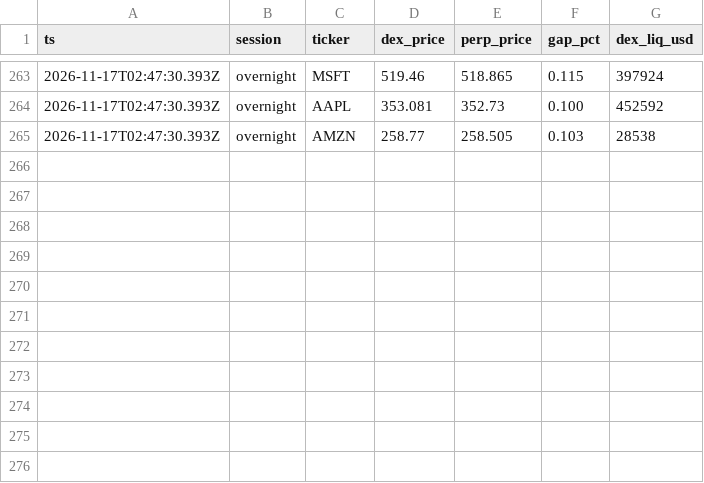
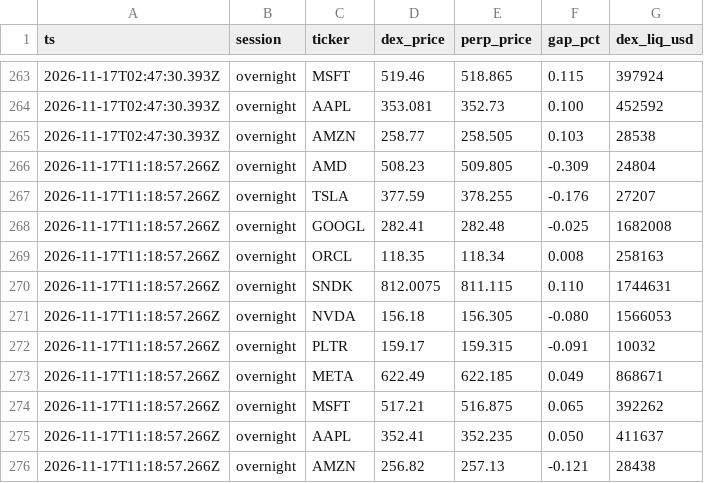
Before and after one commit to mohamedgamal2248/base_ai, a CSV file: data/gaps.csv, drawn as a sheet; only a part is shown, gaps mark what is left out; the diff names each change by its address in the sheet, - before the commit and + after, or states it on an @@ line.

Commit message:
data: gap snapshot

```diff
--- a/data/gaps.csv
+++ b/data/gaps.csv
+row 266: 2026-11-17T11:18:57.266Z | overnight | AMD | 508.23 | 509.805 | -0.309 | 24804
+row 267: 2026-11-17T11:18:57.266Z | overnight | TSLA | 377.59 | 378.255 | -0.176 | 27207
+row 268: 2026-11-17T11:18:57.266Z | overnight | GOOGL | 282.41 | 282.48 | -0.025 | 1682008
+row 269: 2026-11-17T11:18:57.266Z | overnight | ORCL | 118.35 | 118.34 | 0.008 | 258163
+row 270: 2026-11-17T11:18:57.266Z | overnight | SNDK | 812.0075 | 811.115 | 0.110 | 1744631
+row 271: 2026-11-17T11:18:57.266Z | overnight | NVDA | 156.18 | 156.305 | -0.080 | 1566053
+row 272: 2026-11-17T11:18:57.266Z | overnight | PLTR | 159.17 | 159.315 | -0.091 | 10032
+row 273: 2026-11-17T11:18:57.266Z | overnight | META | 622.49 | 622.185 | 0.049 | 868671
+row 274: 2026-11-17T11:18:57.266Z | overnight | MSFT | 517.21 | 516.875 | 0.065 | 392262
+row 275: 2026-11-17T11:18:57.266Z | overnight | AAPL | 352.41 | 352.235 | 0.050 | 411637
+row 276: 2026-11-17T11:18:57.266Z | overnight | AMZN | 256.82 | 257.13 | -0.121 | 28438
```
